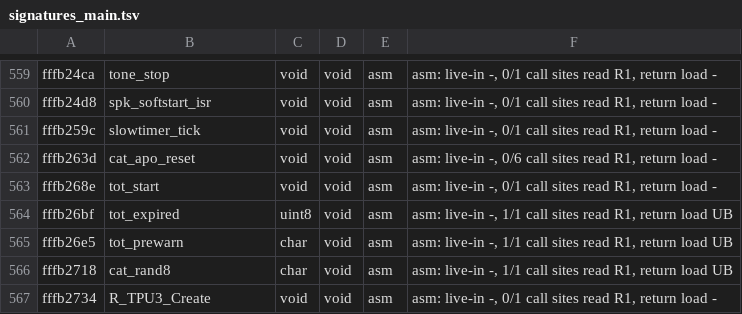
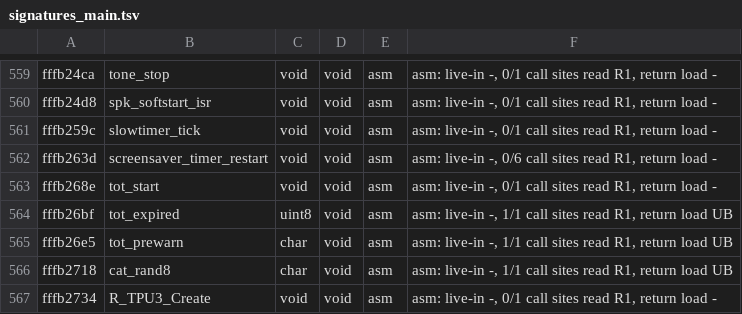
Before and after one commit to Reid-n0rc/FT-710_Firmware, a TSV file: tools/ghidra/signatures_main.tsv, drawn as a sheet; only a part is shown, gaps mark what is left out.

```diff
--- a/tools/ghidra/signatures_main.tsv
+++ b/tools/ghidra/signatures_main.tsv
@@ -561,3 +561,3 @@ fffb24d8	spk_softstart_isr	void	void	asm	asm: live-in -, 0/1 call sites read R1,
 fffb259c	slowtimer_tick	void	void	asm	asm: live-in -, 0/1 call sites read R1, return load -
-fffb263d	cat_apo_reset	void	void	asm	asm: live-in -, 0/6 call sites read R1, return load -
+fffb263d	screensaver_timer_restart	void	void	asm	asm: live-in -, 0/6 call sites read R1, return load -
 fffb268e	tot_start	void	void	asm	asm: live-in -, 0/1 call sites read R1, return load -
```
Also changed, not shown: tools/ghidra/names_main.T10b.tsv, tools/ghidra/names_main.tsv, 8 other files.
